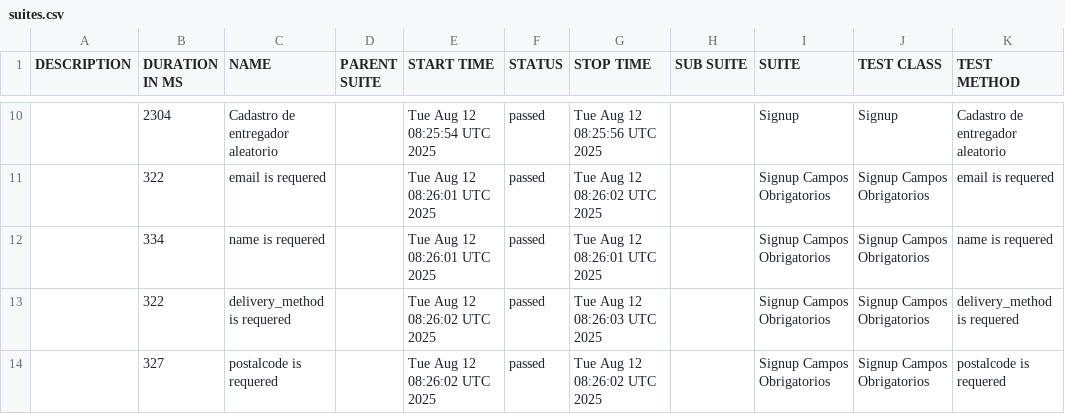
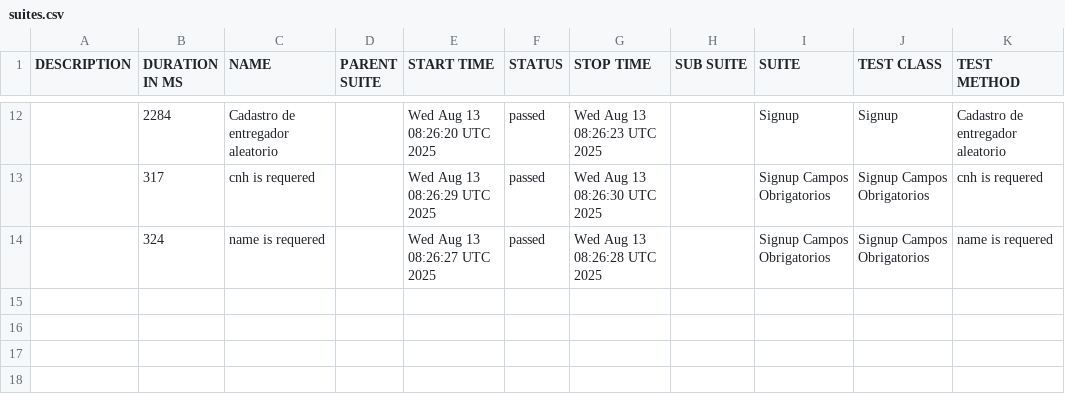
Before and after one commit to diegobbarbosa09/buger-eats-cypress, a CSV file: data/suites.csv, drawn as a sheet; only a part is shown, gaps mark what is left out; the diff covers the shown part only.

```diff
--- a/data/suites.csv
+++ b/data/suites.csv
@@ -10,5 +12,3 @@
-"","2304","Cadastro de entregador aleatorio","","Tue Aug 12 08:25:54 UTC 2025","passed","Tue Aug 12 08:25:56 UTC 2025","","Signup","Signup","Cadastro de entregador aleatorio"
-"","322","email is requered","","Tue Aug 12 08:26:01 UTC 2025","passed","Tue Aug 12 08:26:02 UTC 2025","","Signup Campos Obrigatorios","Signup Campos Obrigatorios","email is requered"
-"","334","name is requered","","Tue Aug 12 08:26:01 UTC 2025","passed","Tue Aug 12 08:26:01 UTC 2025","","Signup Campos Obrigatorios","Signup Campos Obrigatorios","name is requered"
-"","322","delivery_method is requered","","Tue Aug 12 08:26:02 UTC 2025","passed","Tue Aug 12 08:26:03 UTC 2025","","Signup Campos Obrigatorios","Signup Campos Obrigatorios","delivery_method is requered"
-"","327","postalcode is requered","","Tue Aug 12 08:26:02 UTC 2025","passed","Tue Aug 12 08:26:02 UTC 2025","","Signup Campos Obrigatorios","Signup Campos Obrigatorios","postalcode is requered"
+"","2284","Cadastro de entregador aleatorio","","Wed Aug 13 08:26:20 UTC 2025","passed","Wed Aug 13 08:26:23 UTC 2025","","Signup","Signup","Cadastro de entregador aleatorio"
+"","317","cnh is requered","","Wed Aug 13 08:26:29 UTC 2025","passed","Wed Aug 13 08:26:30 UTC 2025","","Signup Campos Obrigatorios","Signup Campos Obrigatorios","cnh is requered"
+"","324","name is requered","","Wed Aug 13 08:26:27 UTC 2025","passed","Wed Aug 13 08:26:28 UTC 2025","","Signup Campos Obrigatorios","Signup Campos Obrigatorios","name is requered"
```
Also changed, not shown: 4 added rows, 2 removed rows and 24 edited cells elsewhere in this file, 40 other files.
